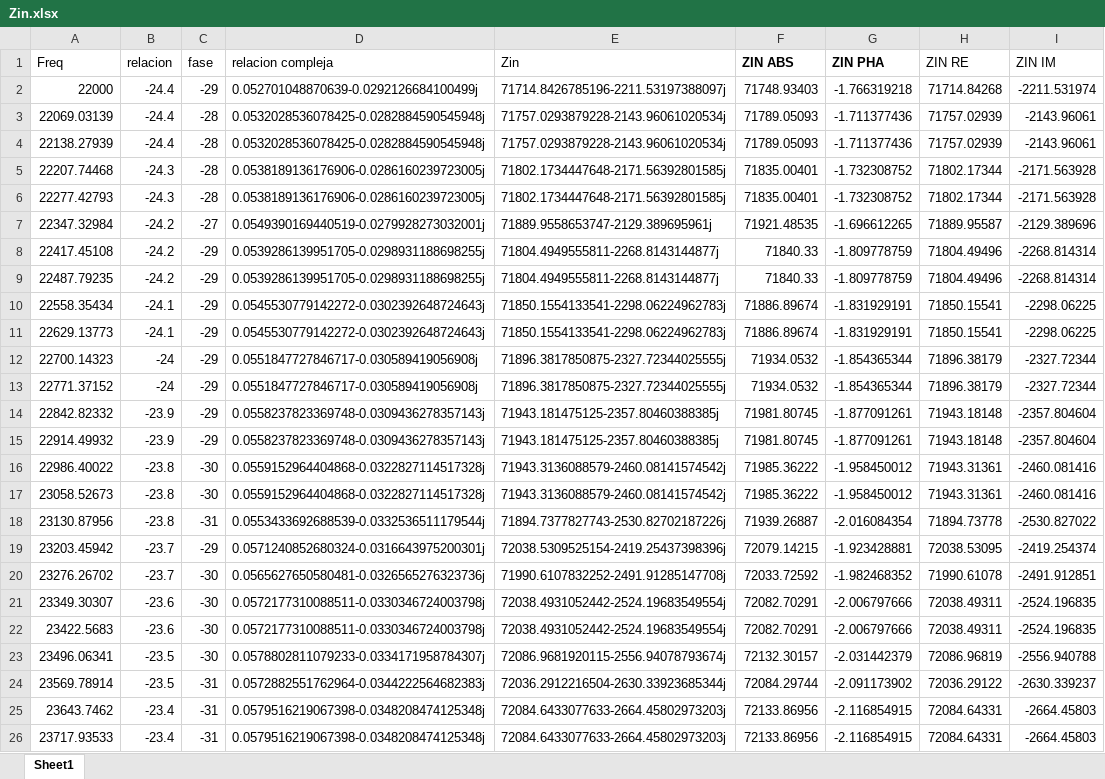
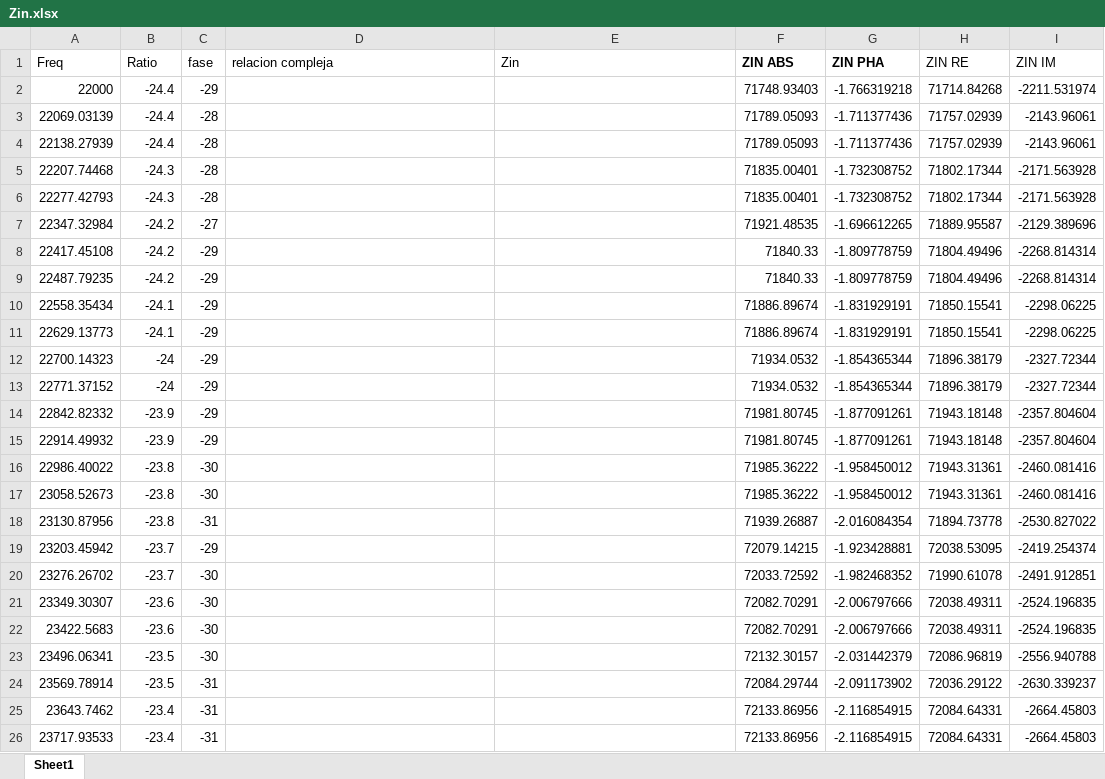
Before and after one commit to mregueira/InformesTC, an Excel workbook: TP5/EJ2/Mediciones/Zin.xlsx, sheet Sheet1, drawn as a sheet; only a part is shown; values as stored, in another font and other column widths than the file's, no borders; the diff covers the shown part only; the diff names each change by its address in the sheet, - before the commit and + after, or states it on an @@ line.

```diff
--- a/TP5/EJ2/Mediciones/Zin.xlsx (sheet Sheet1)
+++ b/TP5/EJ2/Mediciones/Zin.xlsx (sheet Sheet1)
-B1: relacion
+B1: Ratio
-D2 (relacion compleja): 0.052701048870639-0.0292126684100499j
+D2 (relacion compleja): (empty)
-E2 (Zin): 71714.8426785196-2211.53197388097j
+E2 (Zin): (empty)
-D3:D4 (relacion compleja): 0.0532028536078425-0.0282884590545948j
+D3:D4 (relacion compleja): (empty)
-E3:E4 (Zin): 71757.0293879228-2143.96061020534j
+E3:E4 (Zin): (empty)
-D5:D6 (relacion compleja): 0.0538189136176906-0.0286160239723005j
+D5:D6 (relacion compleja): (empty)
-E5:E6 (Zin): 71802.1734447648-2171.56392801585j
+E5:E6 (Zin): (empty)
-D7 (relacion compleja): 0.0549390169440519-0.0279928273032001j
+D7 (relacion compleja): (empty)
-E7 (Zin): 71889.9558653747-2129.389695961j
+E7 (Zin): (empty)
-D8:D9 (relacion compleja): 0.0539286139951705-0.0298931188698255j
+D8:D9 (relacion compleja): (empty)
-E8:E9 (Zin): 71804.4949555811-2268.8143144877j
+E8:E9 (Zin): (empty)
-D10:D11 (relacion compleja): 0.0545530779142272-0.0302392648724643j
+D10:D11 (relacion compleja): (empty)
-E10:E11 (Zin): 71850.1554133541-2298.06224962783j
+E10:E11 (Zin): (empty)
-D12:D13 (relacion compleja): 0.0551847727846717-0.030589419056908j
+D12:D13 (relacion compleja): (empty)
-E12:E13 (Zin): 71896.3817850875-2327.72344025555j
+E12:E13 (Zin): (empty)
-D14:D15 (relacion compleja): 0.0558237823369748-0.0309436278357143j
+D14:D15 (relacion compleja): (empty)
-E14:E15 (Zin): 71943.181475125-2357.80460388385j
+E14:E15 (Zin): (empty)
-D16:D17 (relacion compleja): 0.0559152964404868-0.0322827114517328j
+D16:D17 (relacion compleja): (empty)
-E16:E17 (Zin): 71943.3136088579-2460.08141574542j
+E16:E17 (Zin): (empty)
-D18 (relacion compleja): 0.0553433692688539-0.0332536511179544j
+D18 (relacion compleja): (empty)
-E18 (Zin): 71894.7377827743-2530.82702187226j
+E18 (Zin): (empty)
-D19 (relacion compleja): 0.0571240852680324-0.0316643975200301j
+D19 (relacion compleja): (empty)
-E19 (Zin): 72038.5309525154-2419.25437398396j
+E19 (Zin): (empty)
-D20 (relacion compleja): 0.0565627650580481-0.0326565276323736j
+D20 (relacion compleja): (empty)
-E20 (Zin): 71990.6107832252-2491.91285147708j
+E20 (Zin): (empty)
-D21:D22 (relacion compleja): 0.0572177310088511-0.0330346724003798j
+D21:D22 (relacion compleja): (empty)
-E21:E22 (Zin): 72038.4931052442-2524.19683549554j
+E21:E22 (Zin): (empty)
-D23 (relacion compleja): 0.0578802811079233-0.0334171958784307j
+D23 (relacion compleja): (empty)
-E23 (Zin): 72086.9681920115-2556.94078793674j
+E23 (Zin): (empty)
-D24 (relacion compleja): 0.0572882551762964-0.0344222564682383j
+D24 (relacion compleja): (empty)
-E24 (Zin): 72036.2912216504-2630.33923685344j
+E24 (Zin): (empty)
-D25:D26 (relacion compleja): 0.0579516219067398-0.0348208474125348j
+D25:D26 (relacion compleja): (empty)
-E25:E26 (Zin): 72084.6433077633-2664.45802973203j
+E25:E26 (Zin): (empty)
```
Also changed, not shown: 530 edited cells elsewhere in this sheet, formulas that keep their value, 22 other files.
